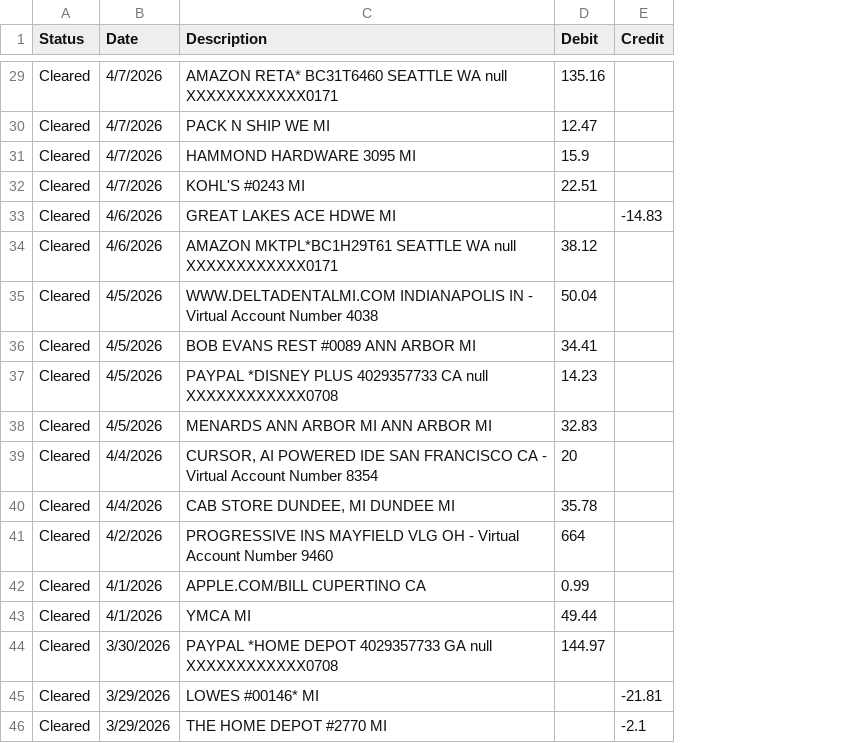
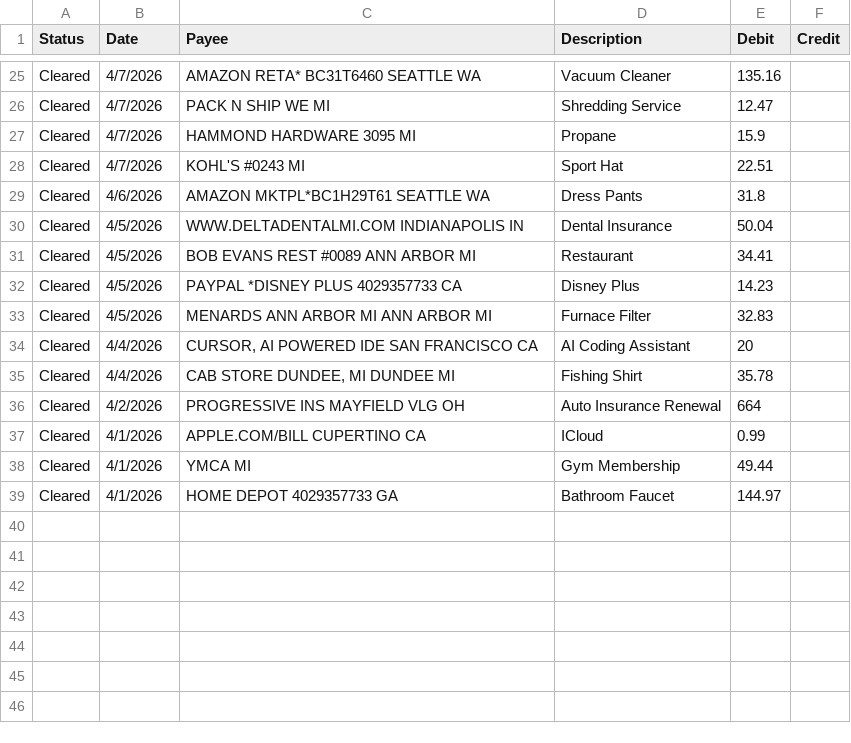
Before and after one commit to chudave1/Buddy-the-Budget-Helper-Release, a CSV file: sample_database/Sample_Database_Transactions_Citibank.csv, drawn as a sheet; only a part is shown, gaps mark what is left out; removed rows and columns are numbered as before the commit, all else as after; the diff covers the shown part only; the diff names each change by its address in the sheet, - before the commit and + after, or states it on an @@ line.

Commit message:
Refined Sample Database Transaction Import and added Account SQL

```diff
--- a/sample_database/Sample_Database_Transactions_Citibank.csv
+++ b/sample_database/Sample_Database_Transactions_Citibank.csv
+column D (Description), rows 25-39: Vacuum Cleaner | Shredding Service | Propane | Sport Hat | Dress Pants | Dental Insurance | Restaurant | Disney Plus | Furnace Filter | AI Coding Assistant | Fishing Shirt | Auto Insurance Renewal | ICloud | Gym Membership | Bathroom Faucet
-C1: Description
+C1: Payee
-C25 (Payee): AMAZON RETA* BC31T6460 SEATTLE WA null XXXXXXXXXXXX0171
+C25 (Payee): AMAZON RETA* BC31T6460 SEATTLE WA
-row 33: Cleared | 4/6/2026 | GREAT LAKES ACE HDWE MI |  | -14.83
-C29 (Payee): AMAZON MKTPL*BC1H29T61 SEATTLE WA null XXXXXXXXXXXX0171
+C29 (Payee): AMAZON MKTPL*BC1H29T61 SEATTLE WA
-E29 (Debit): 38.12
+E29 (Debit): 31.8
-C30 (Payee): …INDIANAPOLIS IN - Virtual Account Number 4038
+C30 (Payee): …INDIANAPOLIS IN
-C32 (Payee): PAYPAL *DISNEY PLUS 4029357733 CA null XXXXXXXXXXXX0708
+C32 (Payee): PAYPAL *DISNEY PLUS 4029357733 CA
-C34 (Payee): …FRANCISCO CA - Virtual Account Number 8354
+C34 (Payee): …FRANCISCO CA
-C36 (Payee): …VLG OH - Virtual Account Number 9460
+C36 (Payee): …VLG OH
-B39 (Date): 3/30/2026
+B39 (Date): 4/1/2026
-C39 (Payee): PAYPAL *HOME DEPOT 4029357733 GA null XXXXXXXXXXXX0708
+C39 (Payee): HOME DEPOT 4029357733 GA
-row 45: Cleared | 3/29/2026 | LOWES #00146* MI |  | -21.81
-row 46: Cleared | 3/29/2026 | THE HOME DEPOT #2770 MI |  | -2.1
```
Also changed, not shown: 4 removed rows and 11 edited cells elsewhere in this file, 1 other file.
